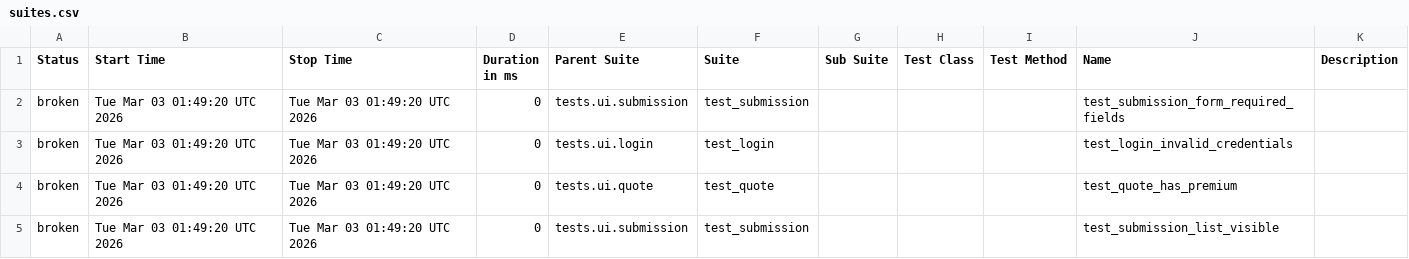
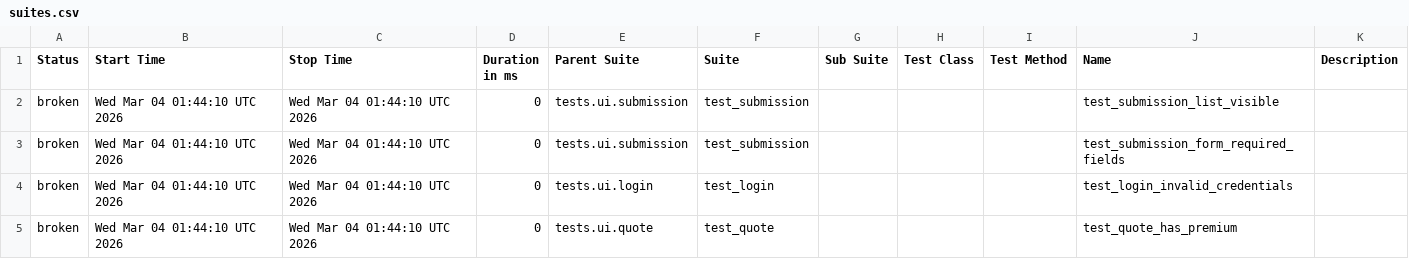
Before and after one commit to DilipAle/rng_ui_tests, a CSV file: agency-height/data/suites.csv, drawn as a sheet.

```diff
--- a/agency-height/data/suites.csv
+++ b/agency-height/data/suites.csv
@@ -1,5 +1,5 @@
 "Status","Start Time","Stop Time","Duration in ms","Parent Suite","Suite","Sub Suite","Test Class","Test Method","Name","Description"
-"broken","Tue Mar 03 01:49:20 UTC 2026","Tue Mar 03 01:49:20 UTC 2026","0","tests.ui.submission","test_submission","","","","test_submission_form_required_fields",""
-"broken","Tue Mar 03 01:49:20 UTC 2026","Tue Mar 03 01:49:20 UTC 2026","0","tests.ui.login","test_login","","","","test_login_invalid_credentials",""
-"broken","Tue Mar 03 01:49:20 UTC 2026","Tue Mar 03 01:49:20 UTC 2026","0","tests.ui.quote","test_quote","","","","test_quote_has_premium",""
-"broken","Tue Mar 03 01:49:20 UTC 2026","Tue Mar 03 01:49:20 UTC 2026","0","tests.ui.submission","test_submission","","","","test_submission_list_visible",""
+"broken","Wed Mar 04 01:44:10 UTC 2026","Wed Mar 04 01:44:10 UTC 2026","0","tests.ui.submission","test_submission","","","","test_submission_list_visible",""
+"broken","Wed Mar 04 01:44:10 UTC 2026","Wed Mar 04 01:44:10 UTC 2026","0","tests.ui.submission","test_submission","","","","test_submission_form_required_fields",""
+"broken","Wed Mar 04 01:44:10 UTC 2026","Wed Mar 04 01:44:10 UTC 2026","0","tests.ui.login","test_login","","","","test_login_invalid_credentials",""
+"broken","Wed Mar 04 01:44:10 UTC 2026","Wed Mar 04 01:44:10 UTC 2026","0","tests.ui.quote","test_quote","","","","test_quote_has_premium",""
```
Also changed, not shown: 28 other files.
